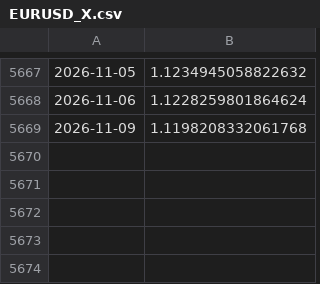
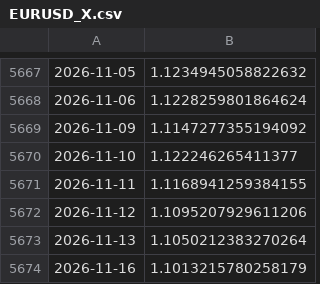
Before and after one commit to emd191294-sudo/App-finance, a CSV file: data/EURUSD_X.csv, drawn as a sheet; only a part is shown, gaps mark what is left out.

```diff
--- a/data/EURUSD_X.csv
+++ b/data/EURUSD_X.csv
@@ -5668,2 +5668,7 @@
 2026-11-06,1.1228259801864624
-2026-11-09,1.1198208332061768
+2026-11-09,1.1147277355194092
+2026-11-10,1.122246265411377
+2026-11-11,1.1168941259384155
+2026-11-12,1.1095207929611206
+2026-11-13,1.1050212383270264
+2026-11-16,1.1013215780258179
```
Also changed, not shown: data/GLD.csv, data/IBCF.DE.csv, 2 other files.
